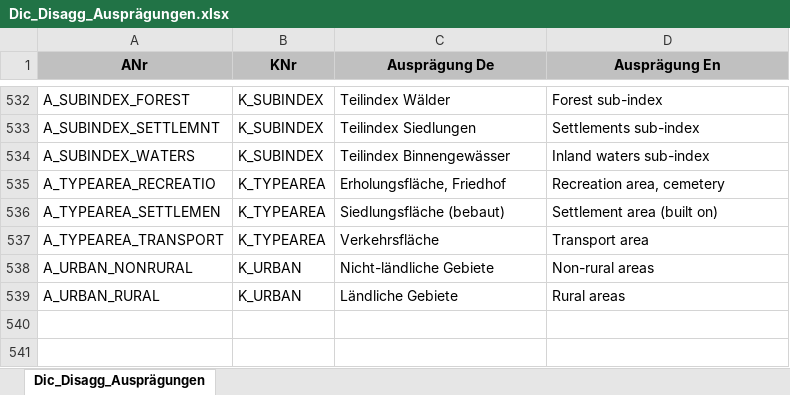
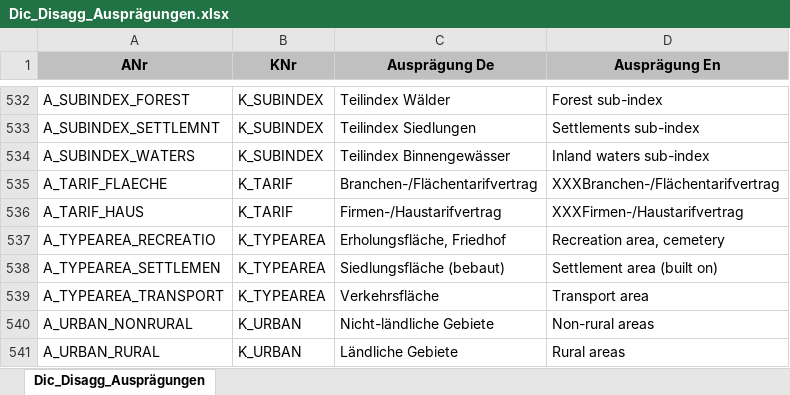
Before and after one commit to DnsUpgradeEnvironment/transfer, an Excel workbook: Dic_Disagg_Ausprägungen.xlsx, sheet Dic_Disagg_Ausprägungen, drawn as a sheet; only a part is shown, gaps mark what is left out; values as stored, in another font and other column widths than the file's, no borders; the diff names each change by its address in the sheet, - before the commit and + after, or states it on an @@ line.

```diff
--- a/Dic_Disagg_Ausprägungen.xlsx (sheet Dic_Disagg_Ausprägungen)
+++ b/Dic_Disagg_Ausprägungen.xlsx (sheet Dic_Disagg_Ausprägungen)
+row 535: A_TARIF_FLAECHE | K_TARIF | Branchen-/Flächentarifvertrag | XXXBranchen-/Flächentarifvertrag
+row 536: A_TARIF_HAUS | K_TARIF | Firmen-/Haustarifvertrag | XXXFirmen-/Haustarifvertrag
```
Also changed, not shown: Exp_data.xlsx, Exp_meta.xlsx, 11 other files.
